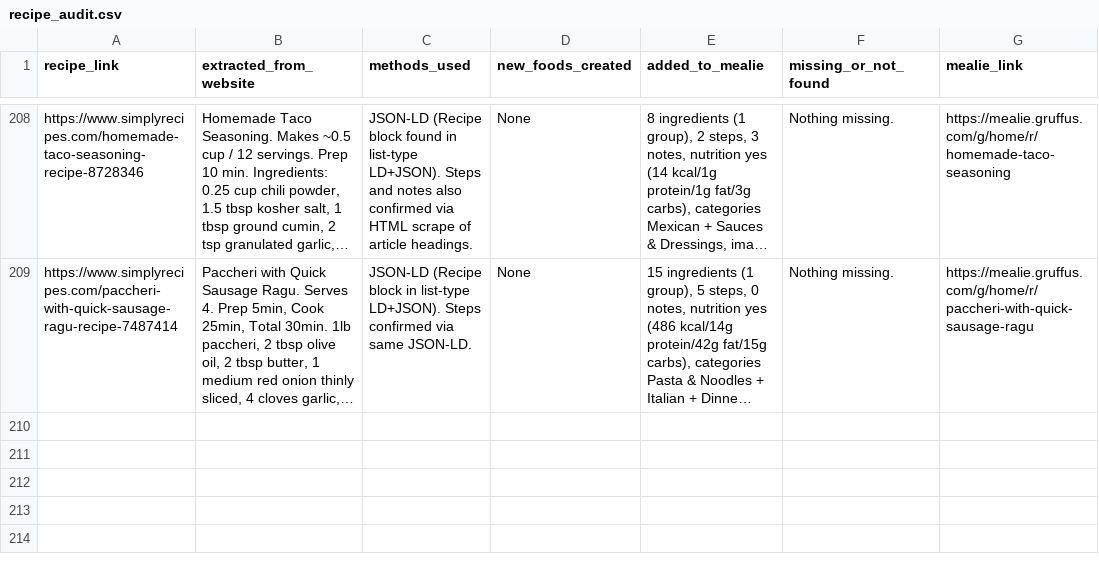
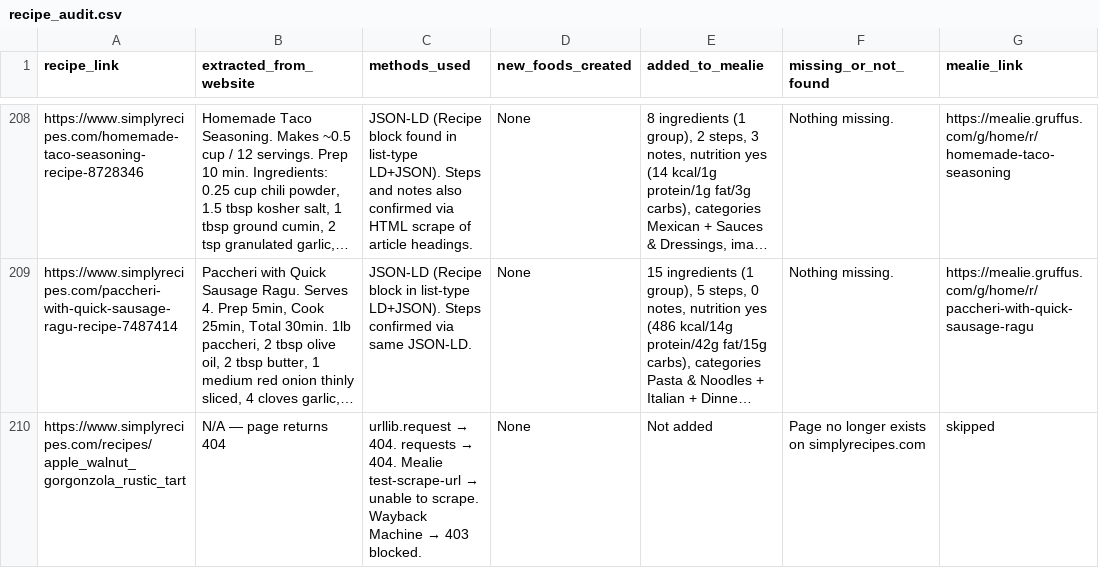
Before and after one commit to Gruffuss/MealieList, a CSV file: recipe_audit.csv, drawn as a sheet; only a part is shown, gaps mark what is left out; long unchanged cells end in …; the diff names each change by its address in the sheet, - before the commit and + after, or states it on an @@ line.

Commit message:
Audit: apple_walnut_gorgonzola_rustic_tart — skipped 404

```diff
--- a/recipe_audit.csv
+++ b/recipe_audit.csv
+row 210: https://www.simplyrecipes.com/recipes/apple_walnut_gorgonzola_rustic_tart | N/A — page returns 404 | urllib.request → 404. requests → 404. Mealie test-scrape-url → unable to scrape. Wayback Machine → 403 blocked. | None | Not added | Page no longer exists on simplyrecipes.com | skipped
```
